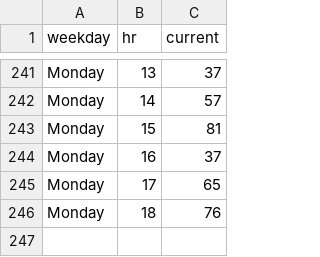
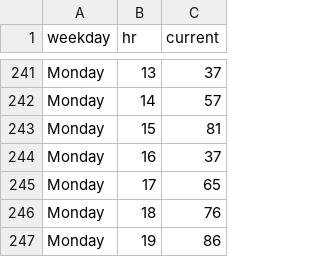
Before and after one commit to thning/swim, a CSV file: data.csv, drawn as a sheet; only a part is shown, gaps mark what is left out; the diff names each change by its address in the sheet, - before the commit and + after, or states it on an @@ line.

Commit message:
daily crawl

```diff
--- a/data.csv
+++ b/data.csv
+row 247: Monday | 19 | 86
```
